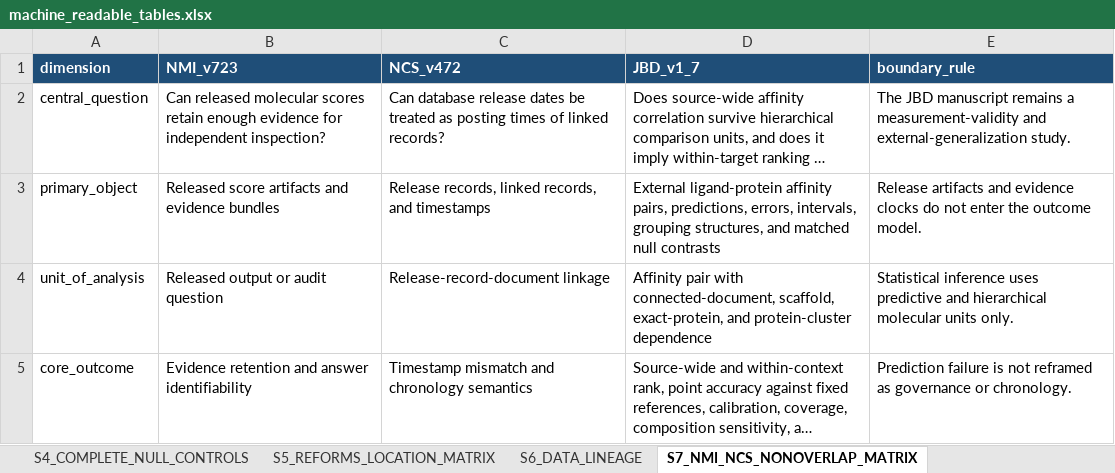
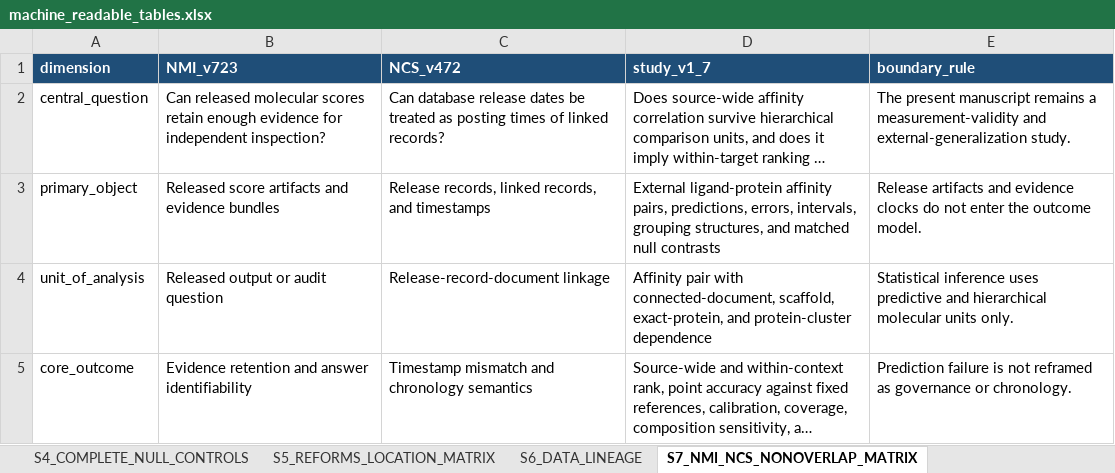
Before and after one commit to peizhang2235/representation-aware-protein-ligand-benchmark, an Excel workbook: journal_outputs/machine_readable_tables.xlsx, sheet S7_NMI_NCS_NONOVERLAP_MATRIX, drawn as a sheet; only a part is shown; long unchanged cells end in …; values as stored, in another font and other column widths than the file's, no borders; the diff names each change by its address in the sheet, - before the commit and + after, or states it on an @@ line.

```diff
--- a/journal_outputs/machine_readable_tables.xlsx (sheet S7_NMI_NCS_NONOVERLAP_MATRIX)
+++ b/journal_outputs/machine_readable_tables.xlsx (sheet S7_NMI_NCS_NONOVERLAP_MATRIX)
-D1: JBD_v1_7
+D1: study_v1_7
-E2 (boundary_rule): The JBD manuscript remains…
+E2 (boundary_rule): The present manuscript remains…
```
Also changed, not shown: sheet S16_INDEPENDENT_SOURCE_RELEASE, sheet S5_REFORMS_LOCATION_MATRIX, sheet S8_DESIGN_AND_FREEZE_AUDIT, other sheet tabs, 2 other files.
